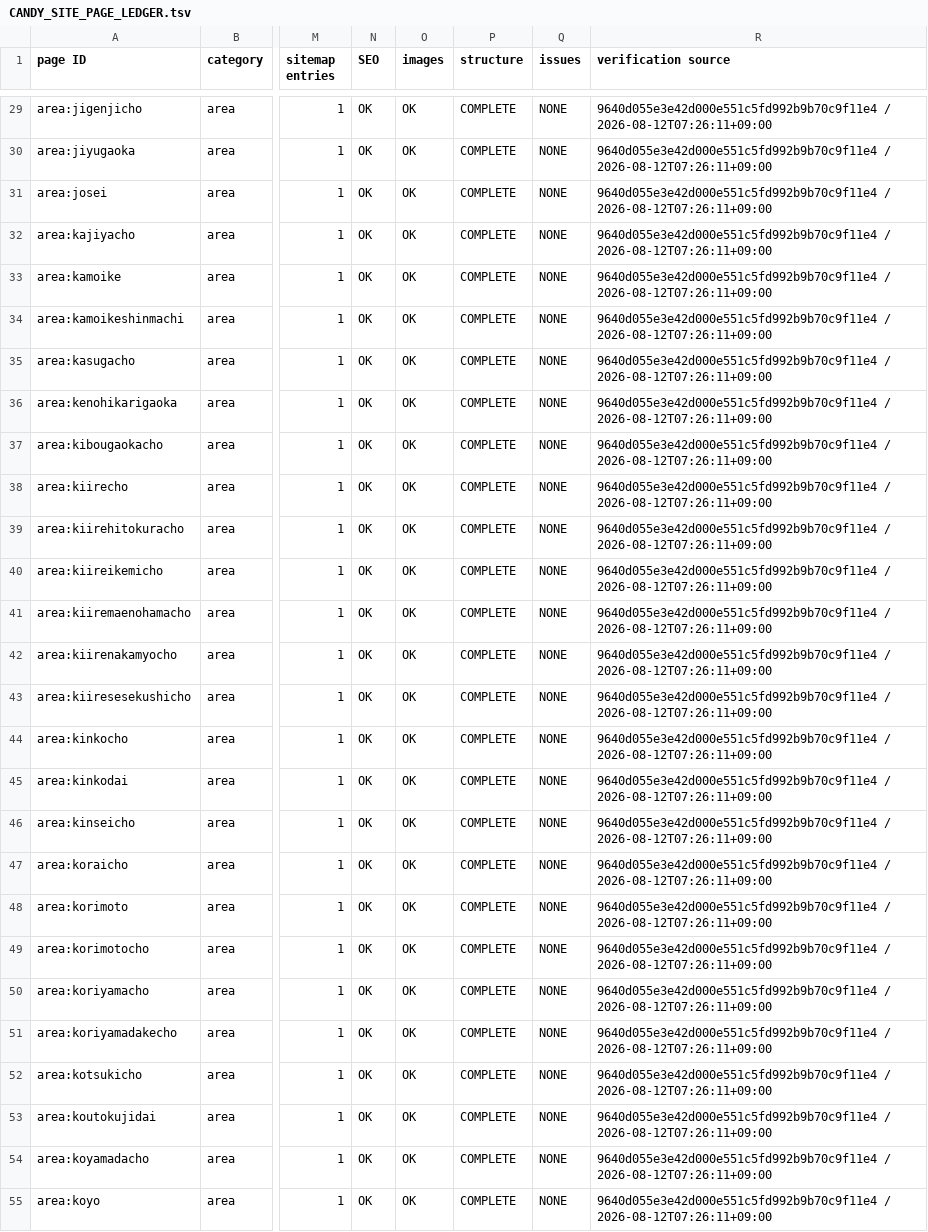
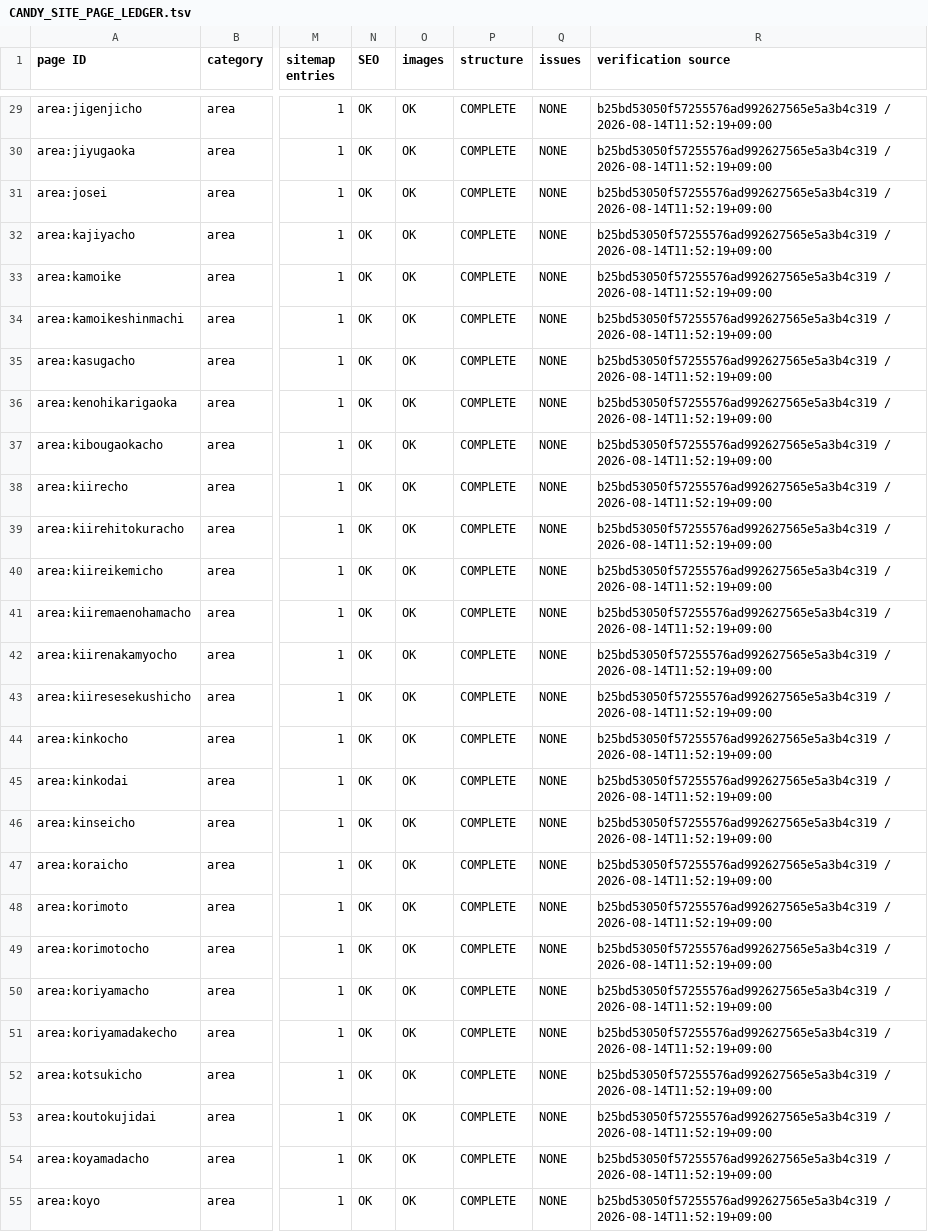
Before and after one commit to makotonishikubo0418-cmd/candy, a TSV file: codex/docs/generated/CANDY_SITE_PAGE_LEDGER.tsv, drawn as a sheet; only a part is shown, gaps mark what is left out; the diff covers the shown part only; the diff names each change by its address in the sheet, - before the commit and + after, or states it on an @@ line.

```diff
--- a/codex/docs/generated/CANDY_SITE_PAGE_LEDGER.tsv
+++ b/codex/docs/generated/CANDY_SITE_PAGE_LEDGER.tsv
-R29:R55 (verification source): 9640d055e3e42d000e551c5fd992b9b70c9f11e4 / 2026-08-12T07:26:11+09:00
+R29:R55 (verification source): b25bd53050f57255576ad992627565e5a3b4c319 / 2026-08-14T11:52:19+09:00
```
Also changed, not shown: 123 edited cells elsewhere in this file, codex/docs/generated/CANDY_SEO_STATUS.tsv, 28 other files.
